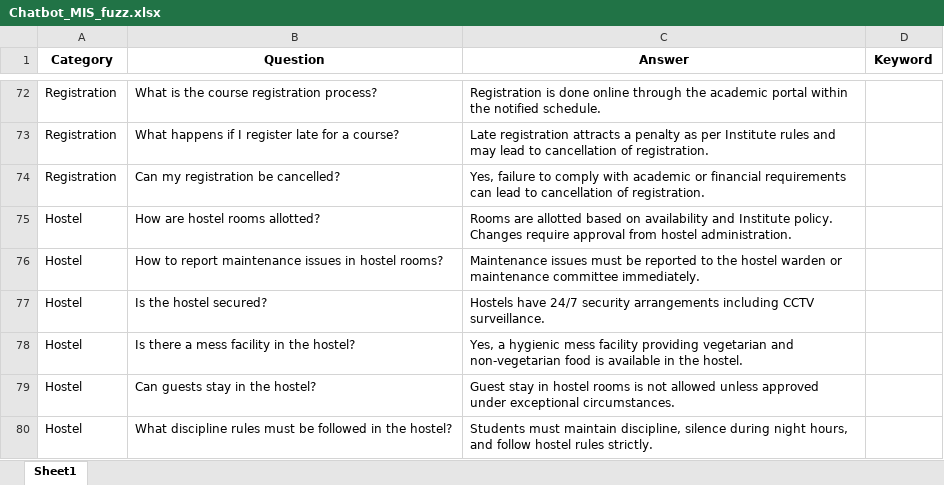
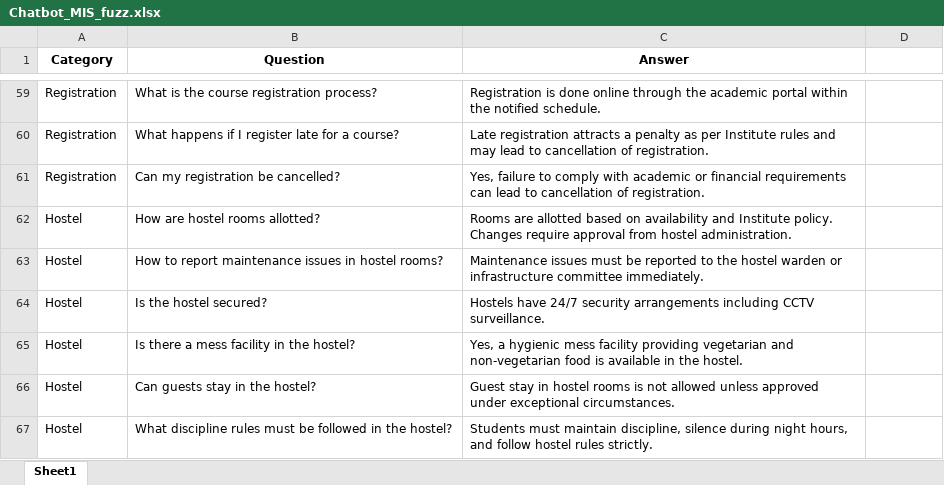
Before and after one commit to paryulb/IIMJ_Chatbot, an Excel workbook: Chatbot_MIS_fuzz.xlsx, sheet Sheet1, drawn as a sheet; only a part is shown, gaps mark what is left out; values as stored, in another font and other column widths than the file's, no borders; addresses are those after the commit; the diff covers the shown part only; the diff names each change by its address in the sheet, - before the commit and + after, or states it on an @@ line.

```diff
--- a/Chatbot_MIS_fuzz.xlsx (sheet Sheet1)
+++ b/Chatbot_MIS_fuzz.xlsx (sheet Sheet1)
-D1: Keyword
+D1: (empty)
-C63 (Answer): …warden or maintenance committee immediately.
+C63 (Answer): …warden or infrastructure committee immediately.
```
Also changed, not shown: 14 removed rows and 12 edited cells elsewhere in this sheet.
